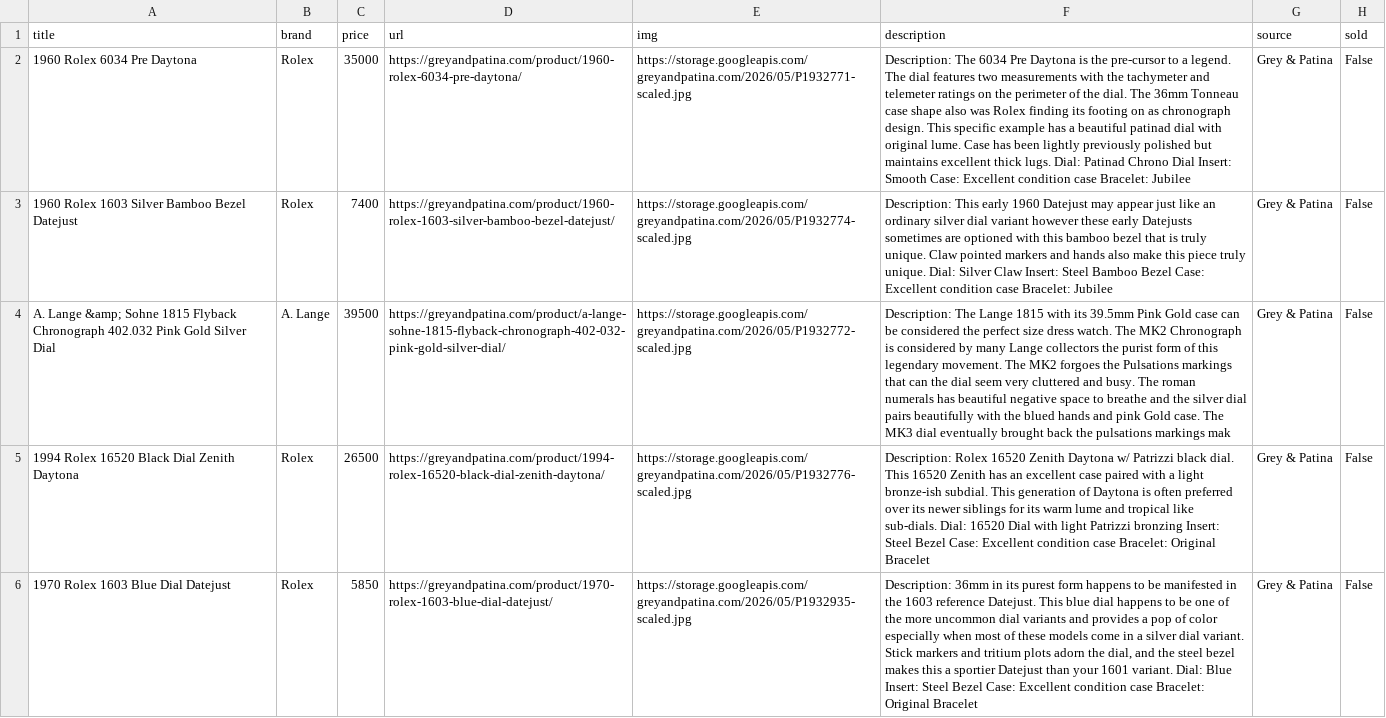
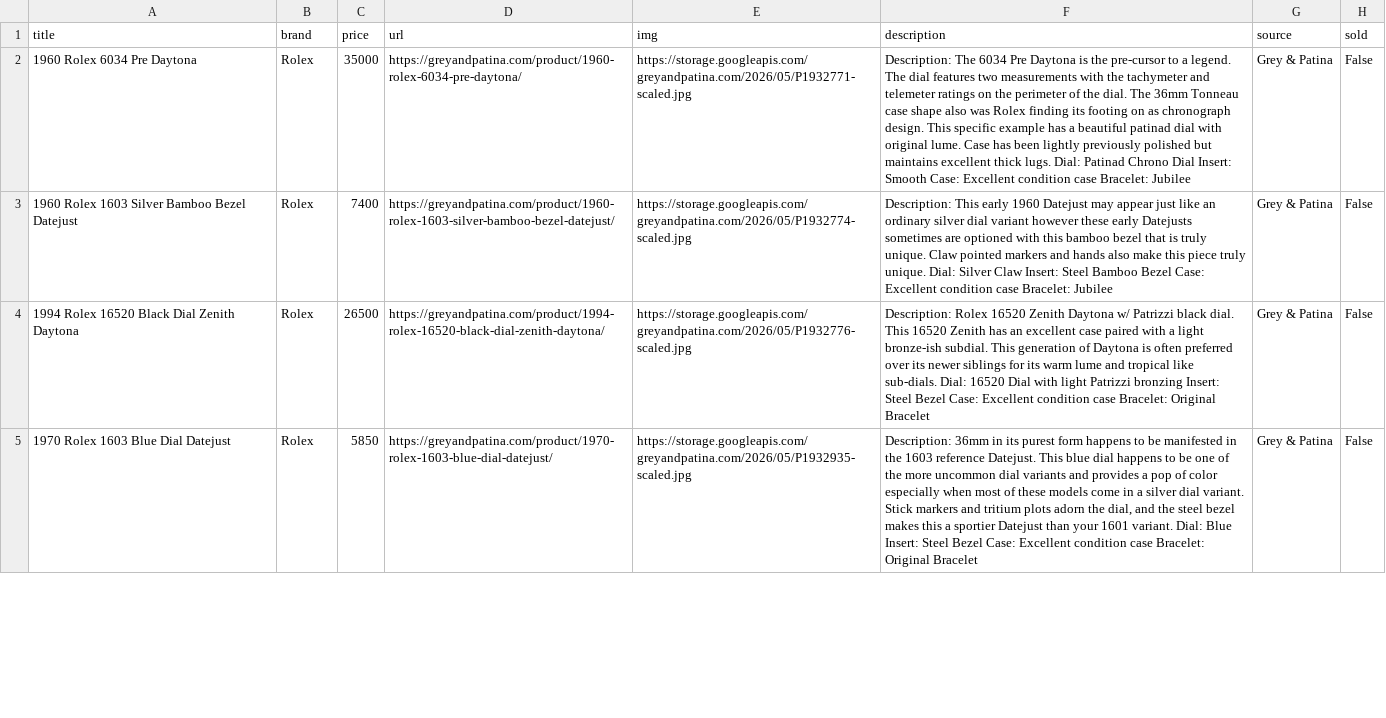
Before and after one commit to markatmutter-cloud/watchlist, a CSV file: data/greyandpatina.csv, drawn as a sheet; only a part is shown; the diff covers the shown part only; the diff names each change by its address in the sheet, - before the commit and + after, or states it on an @@ line.

```diff
--- a/data/greyandpatina.csv
+++ b/data/greyandpatina.csv
-row 4: A. Lange &amp; Sohne 1815 Flyback Chronograph 402.032 Pink Gold Silver Dial | A. Lange | 39500 | https://greyandpatina.com/product/a-lange-sohne-1815-flyback-chronograph-402-032-pink-gold-silver-dial/ | https://storage.googleapis.com/greyandpatina.com/2026/05/P1932772-scaled.jpg | Description: The Lange 1815 with its 39.5mm Pink Gold case can be considered the perfect size dress watch. The MK2 Chronograph is considered by many Lange collectors the purist form of this legendary movement. The MK2 forgoes the Pulsations markings that can the dial seem very cluttered and busy. The roman numerals has beautiful negative space to breathe and the silver dial pairs beautifully with the blued hands and pink Gold case. The MK3 dial eventually brought back the pulsations markings mak | Grey & Patina | False
```
Also changed, not shown: 1 removed row and 2 edited cells elsewhere in this file, data/bobswatches.csv, data/tropicalwatch.csv, 7 other files.
